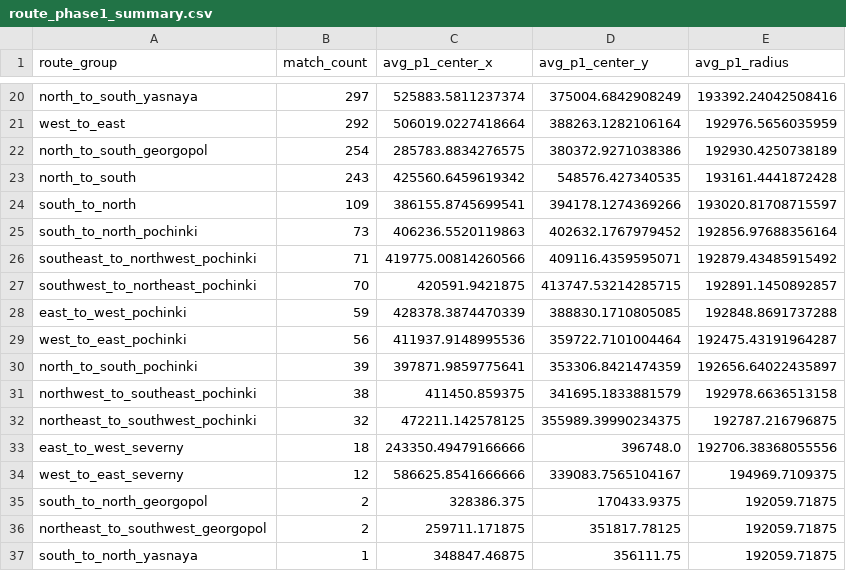
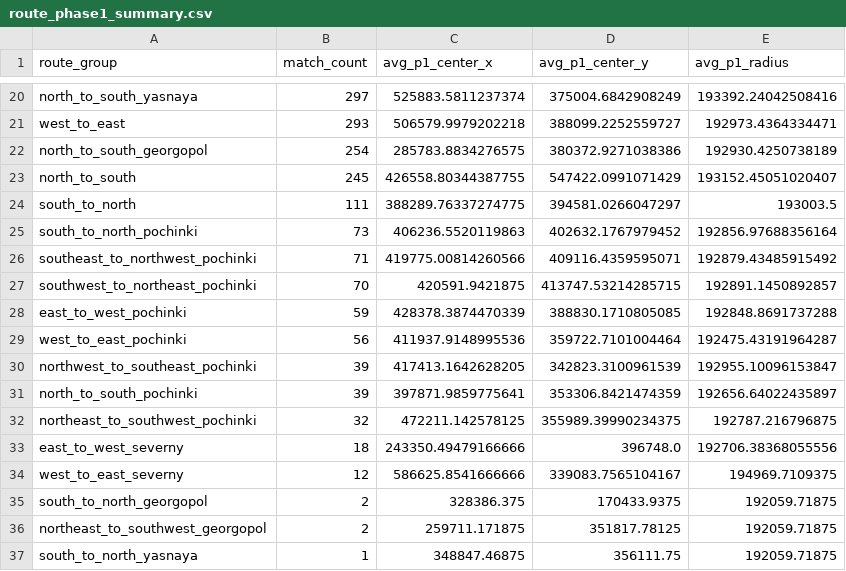
Before and after one commit to YeopSeung04/PUBG-Erangel-Circle-Predictor, a CSV file: data/processed/route_phase1_summary.csv, drawn as a sheet; only a part is shown, gaps mark what is left out; removed rows and columns are numbered as before the commit, all else as after; the diff covers the shown part only; the diff names each change by its address in the sheet, - before the commit and + after, or states it on an @@ line.

```diff
--- a/data/processed/route_phase1_summary.csv
+++ b/data/processed/route_phase1_summary.csv
-B21 (match_count): 292
+B21 (match_count): 293
-C21 (avg_p1_center_x): 506019.0227418664
+C21 (avg_p1_center_x): 506579.9979202218
-D21 (avg_p1_center_y): 388263.1282106164
+D21 (avg_p1_center_y): 388099.2252559727
-E21 (avg_p1_radius): 192976.5656035959
+E21 (avg_p1_radius): 192973.4364334471
-B23 (match_count): 243
+B23 (match_count): 245
-C23 (avg_p1_center_x): 425560.6459619342
+C23 (avg_p1_center_x): 426558.80344387755
-D23 (avg_p1_center_y): 548576.427340535
+D23 (avg_p1_center_y): 547422.0991071429
-E23 (avg_p1_radius): 193161.4441872428
+E23 (avg_p1_radius): 193152.45051020407
-B24 (match_count): 109
+B24 (match_count): 111
-C24 (avg_p1_center_x): 386155.8745699541
+C24 (avg_p1_center_x): 388289.76337274775
-D24 (avg_p1_center_y): 394178.1274369266
+D24 (avg_p1_center_y): 394581.0266047297
-E24 (avg_p1_radius): 193020.81708715597
+E24 (avg_p1_radius): 193003.5
+row 30: northwest_to_southeast_pochinki | 39 | 417413.1642628205 | 342823.3100961539 | 192955.10096153847
-row 31: northwest_to_southeast_pochinki | 38 | 411450.859375 | 341695.1833881579 | 192978.6636513158
```
Also changed, not shown: 64 edited cells elsewhere in this file, 7 other files.
